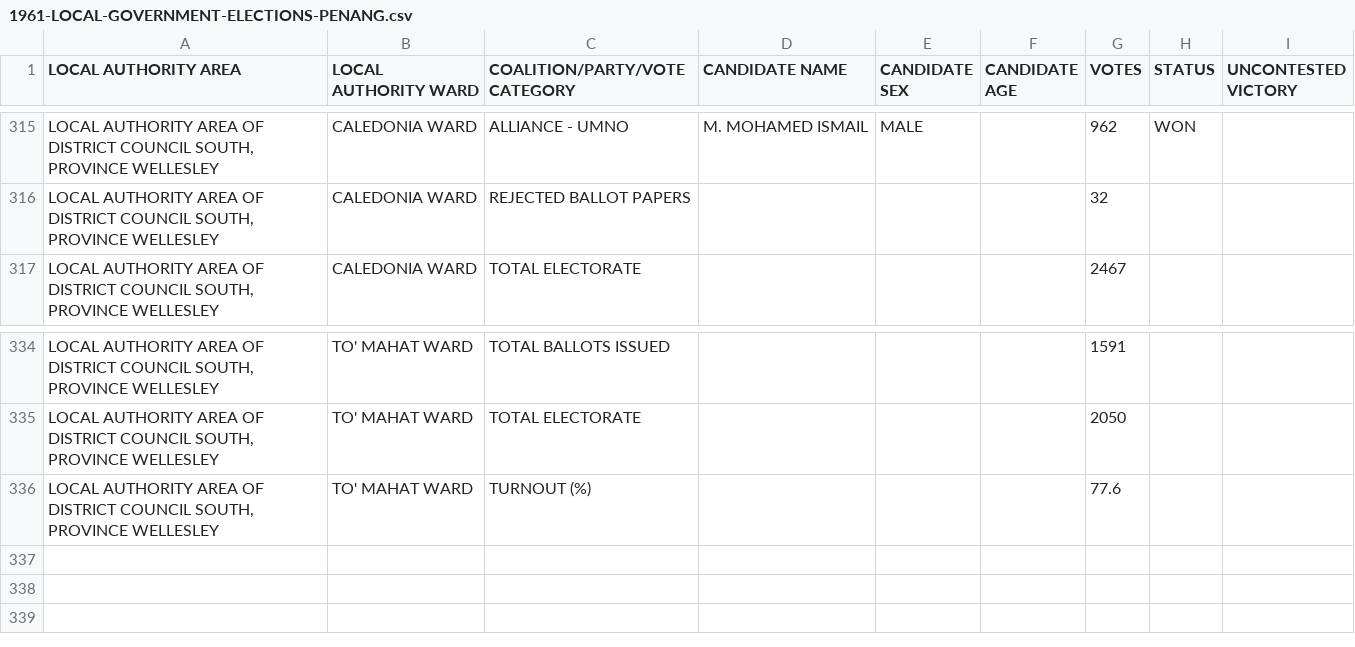
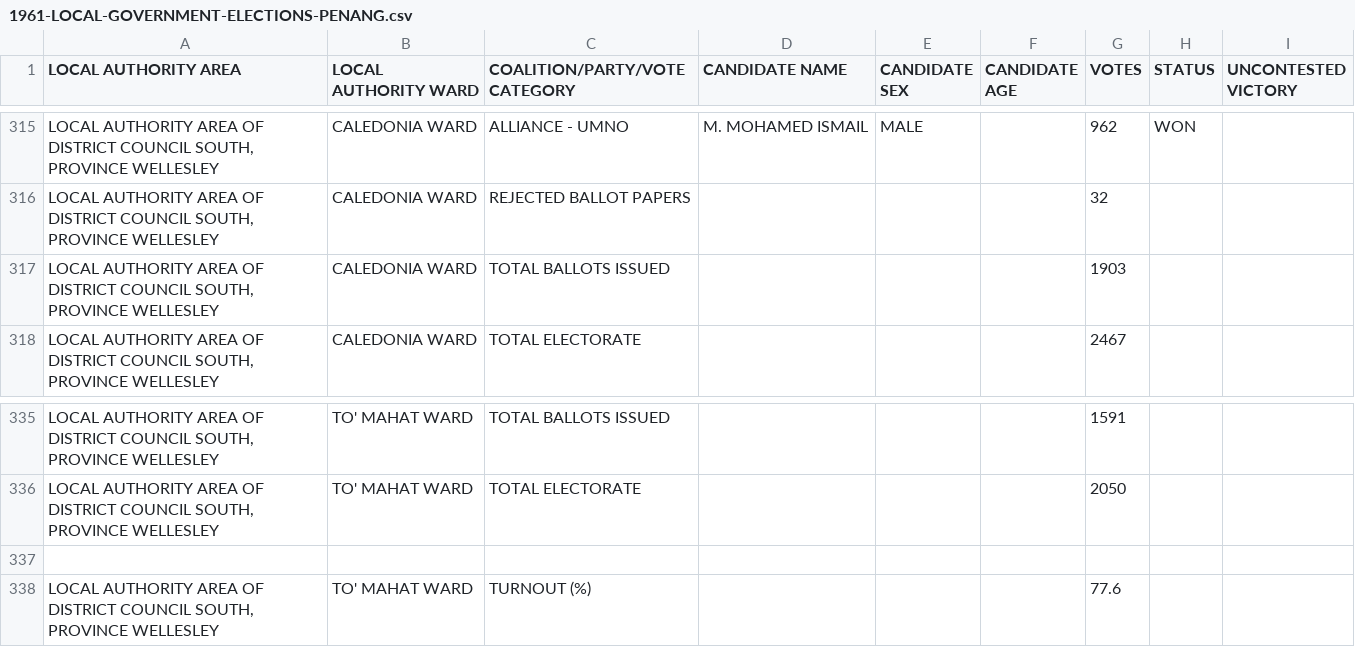
Before and after one commit to TindakMalaysia/LOCAL-GOVERNMENT-ELECTIONS, a CSV file: 1961-MALAYA-LOCAL-GOVERNMENT-ELECTIONS/1961-LOCAL-GOVERNMENT-ELECTIONS-PENANG.csv, drawn as a sheet; only a part is shown, gaps mark what is left out; the diff names each change by its address in the sheet, - before the commit and + after, or states it on an @@ line.

Commit message:
Update 1961-LOCAL-GOVERNMENT-ELECTIONS-PENANG.csv
Corrected missing data for Caledonia Ward

```diff
--- a/1961-MALAYA-LOCAL-GOVERNMENT-ELECTIONS/1961-LOCAL-GOVERNMENT-ELECTIONS-PENANG.csv
+++ b/1961-MALAYA-LOCAL-GOVERNMENT-ELECTIONS/1961-LOCAL-GOVERNMENT-ELECTIONS-PENANG.csv
+row 317: LOCAL AUTHORITY AREA OF DISTRICT COUNCIL SOUTH, PROVINCE WELLESLEY | CALEDONIA WARD | TOTAL BALLOTS ISSUED |  |  |  | 1903
+row 337: (empty)
```
